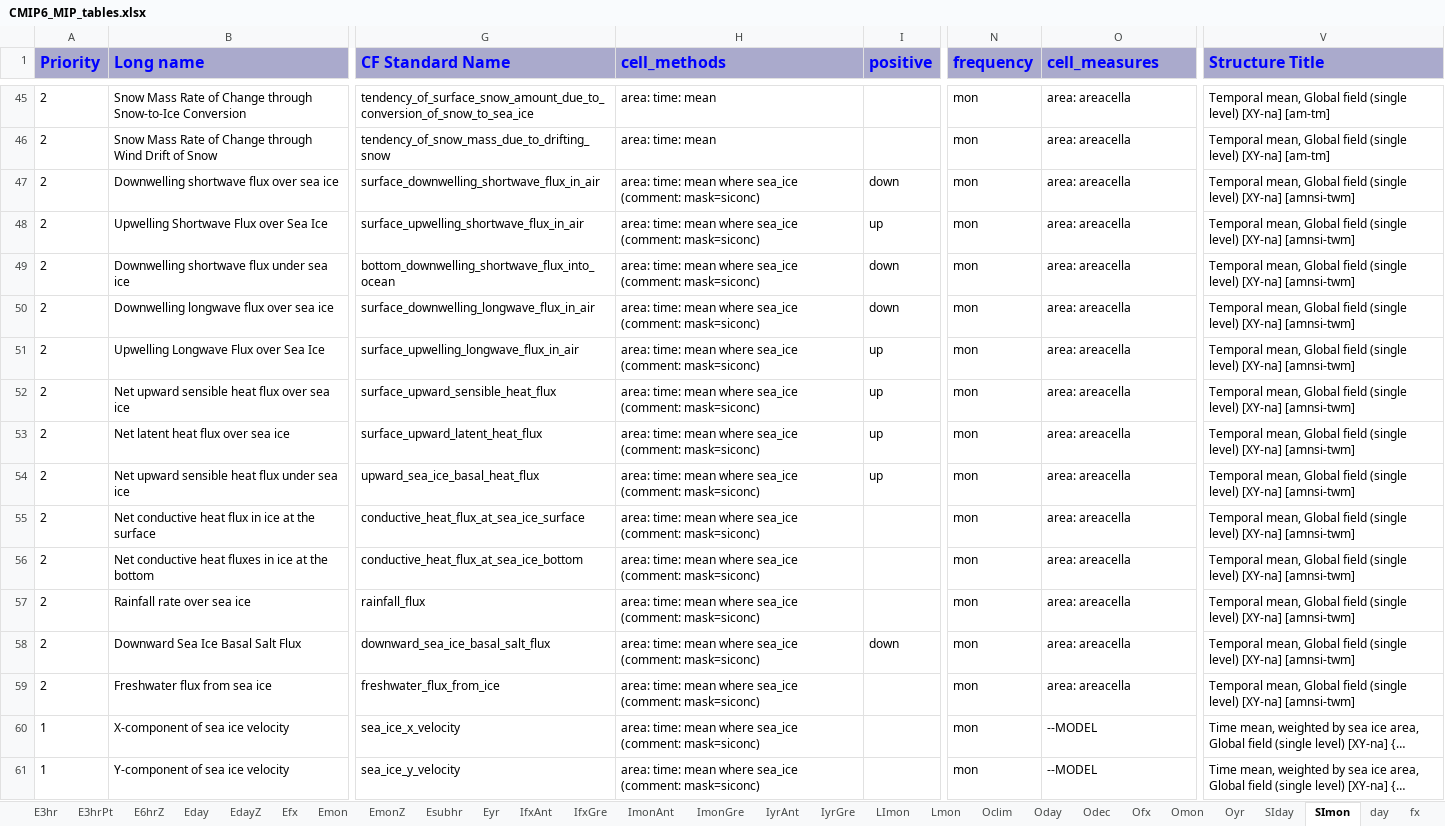
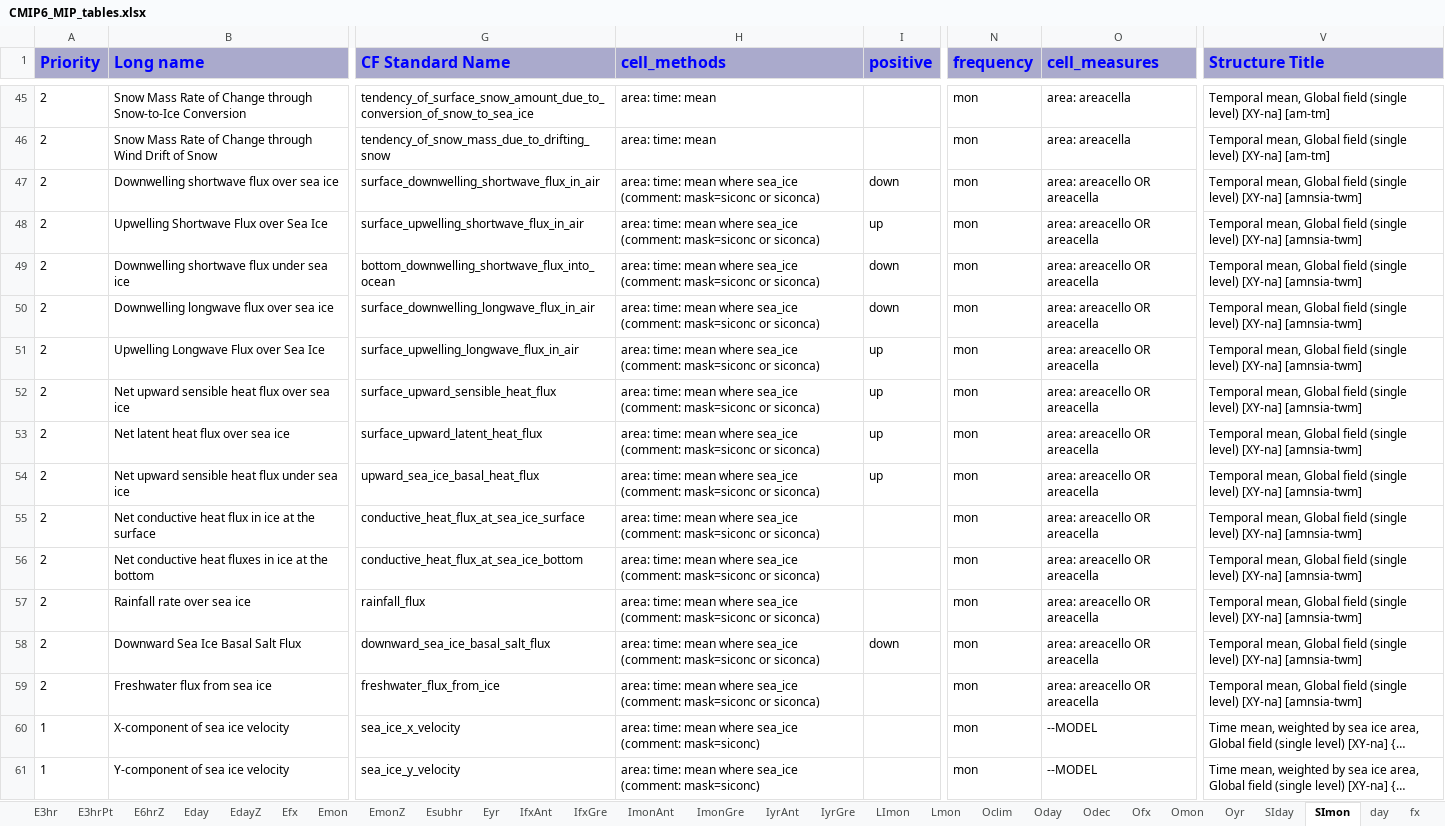
Before and after one commit to zklaus-cmip6/CMIP6dreq, an Excel workbook: dreqPy/docs/CMIP6_MIP_tables.xlsx, sheet SImon, drawn as a sheet; only a part is shown, gaps mark what is left out; long unchanged cells end in …; values as stored, in another font and other column widths than the file's, no borders; the diff covers the shown part only; the diff names each change by its address in the sheet, - before the commit and + after, or states it on an @@ line.

```diff
--- a/dreqPy/docs/CMIP6_MIP_tables.xlsx (sheet SImon)
+++ b/dreqPy/docs/CMIP6_MIP_tables.xlsx (sheet SImon)
-H47:H59 (cell_methods): …sea_ice (comment: mask=siconc)
+H47:H59 (cell_methods): …sea_ice (comment: mask=siconc or siconca)
-O47:O59 (cell_measures): area: areacella
+O47:O59 (cell_measures): area: areacello OR areacella
-V47:V59 (Structure Title): …level) [XY-na] [amnsi-twm]
+V47:V59 (Structure Title): …level) [XY-na] [amnsia-twm]
```
Also changed, not shown: 82 edited cells elsewhere in this sheet, sheet Eday, sheet 6hrPlev, sheet EmonZ, sheet E3hrPt, sheet SIday, sheet Omon, 12 more sheets, 4 other files.
